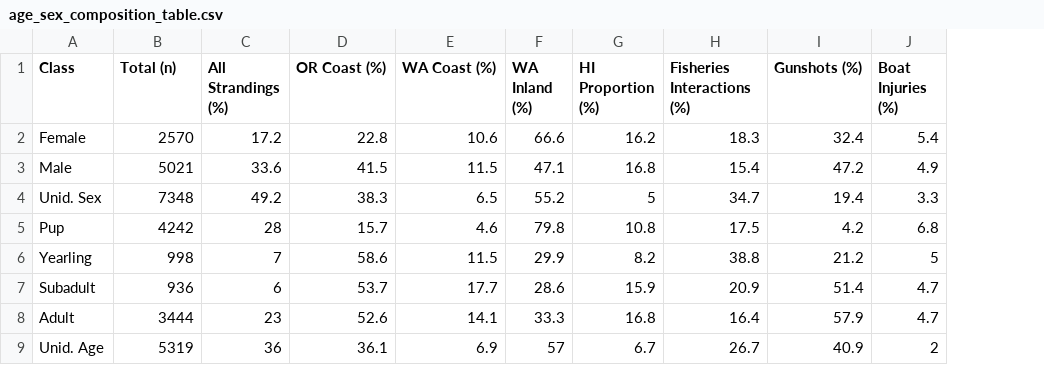
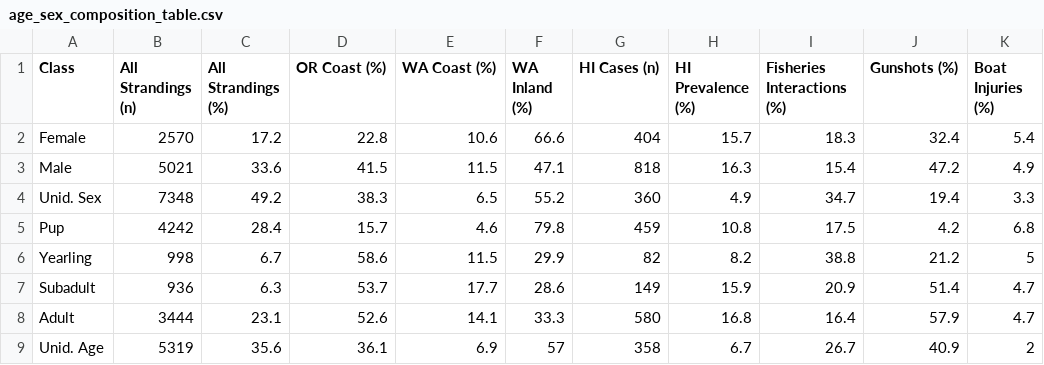
Before and after one commit to amandawarlick/strandings, a CSV file: Figures/age_sex_composition_table.csv, drawn as a sheet; only a part is shown; addresses are those after the commit; the diff names each change by its address in the sheet, - before the commit and + after, or states it on an @@ line.

```diff
--- a/Figures/age_sex_composition_table.csv
+++ b/Figures/age_sex_composition_table.csv
+column G (HI Cases (n)), rows 2-9: 404 | 818 | 360 | 459 | 82 | 149 | 580 | 358
-B1: Total (n)
+B1: All Strandings (n)
-H1: HI Proportion (%)
+H1: HI Prevalence (%)
-H2 (HI Prevalence (%)): 16.2
+H2 (HI Prevalence (%)): 15.7
-H3 (HI Prevalence (%)): 16.8
+H3 (HI Prevalence (%)): 16.3
-H4 (HI Prevalence (%)): 5
+H4 (HI Prevalence (%)): 4.9
-C5 (All Strandings (%)): 28
+C5 (All Strandings (%)): 28.4
-C6 (All Strandings (%)): 7
+C6 (All Strandings (%)): 6.7
-C7 (All Strandings (%)): 6
+C7 (All Strandings (%)): 6.3
-C8 (All Strandings (%)): 23
+C8 (All Strandings (%)): 23.1
-C9 (All Strandings (%)): 36
+C9 (All Strandings (%)): 35.6
```
Also changed, not shown: Figures/ORcounties_table.csv, Figures/WAcounties_table.csv, 8 other files.
